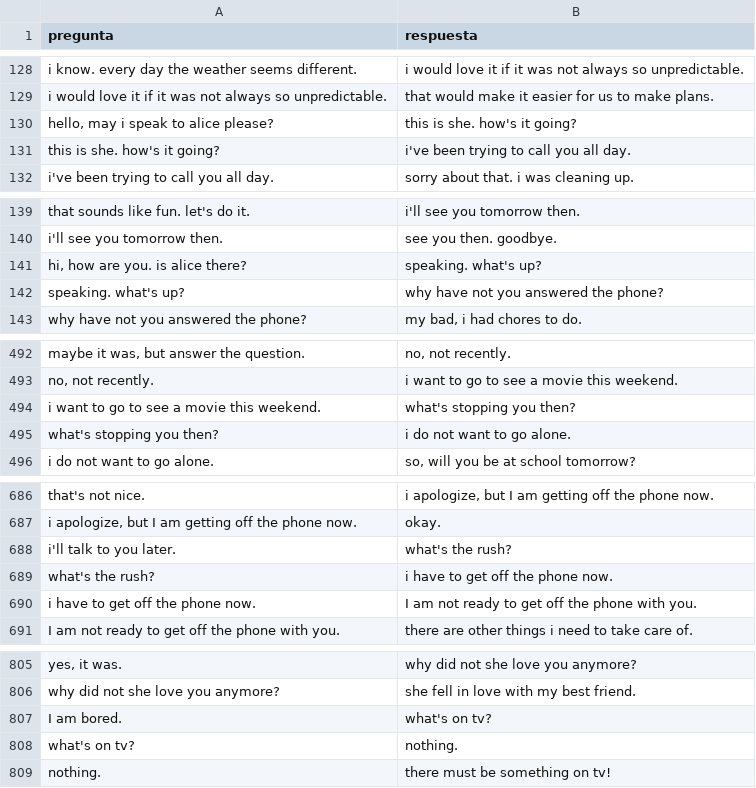
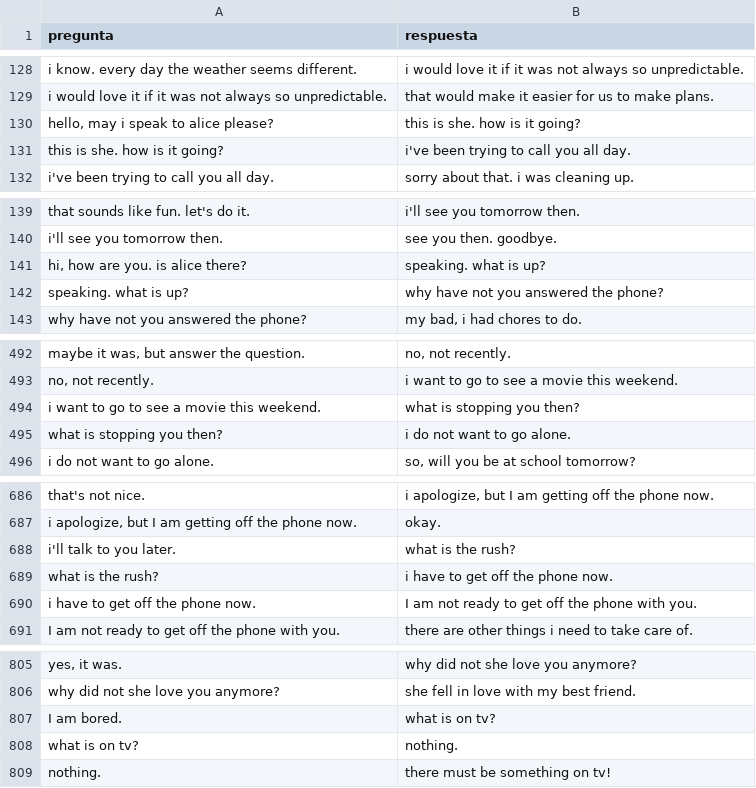
Before and after one commit to netuko13/IA1_Proyecto_15, a CSV file: F2/Modelo-python/data/casual_conversation.csv, drawn as a sheet; only a part is shown, gaps mark what is left out; the diff covers the shown part only; the diff names each change by its address in the sheet, - before the commit and + after, or states it on an @@ line.

```diff
--- a/F2/Modelo-python/data/casual_conversation.csv
+++ b/F2/Modelo-python/data/casual_conversation.csv
-B130 (respuesta): this is she. how's it going?
+B130 (respuesta): this is she. how is it going?
-A131 (pregunta): this is she. how's it going?
+A131 (pregunta): this is she. how is it going?
-B141 (respuesta): speaking. what's up?
+B141 (respuesta): speaking. what is up?
-A142 (pregunta): speaking. what's up?
+A142 (pregunta): speaking. what is up?
-B494 (respuesta): what's stopping you then?
+B494 (respuesta): what is stopping you then?
-A495 (pregunta): what's stopping you then?
+A495 (pregunta): what is stopping you then?
-B688 (respuesta): what's the rush?
+B688 (respuesta): what is the rush?
-A689 (pregunta): what's the rush?
+A689 (pregunta): what is the rush?
-B807 (respuesta): what's on tv?
+B807 (respuesta): what is on tv?
-A808 (pregunta): what's on tv?
+A808 (pregunta): what is on tv?
```
Also changed, not shown: 112 edited cells elsewhere in this file, F2/Modelo-python/data/conversaciones.csv, 27 other files.
